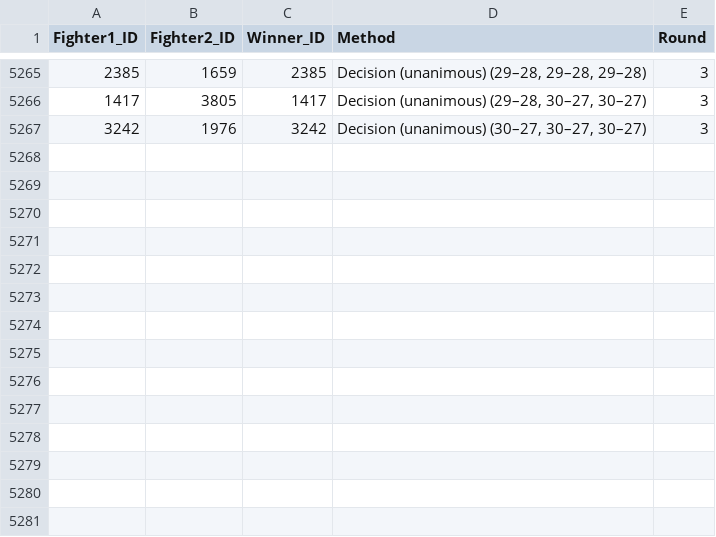
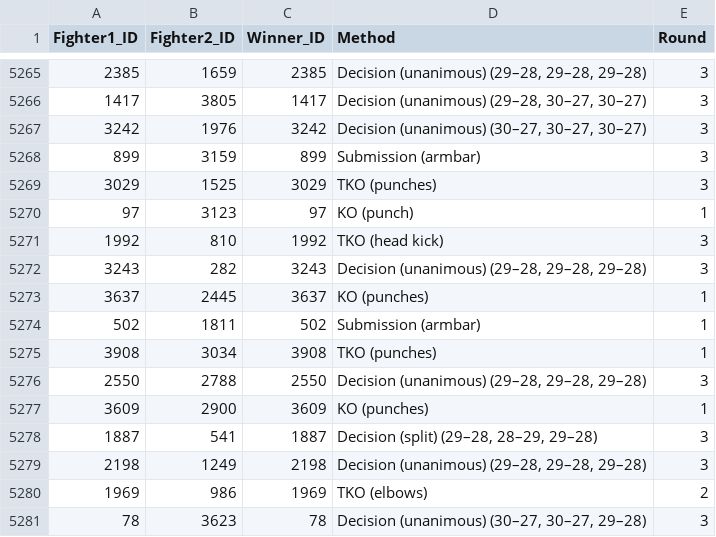
Before and after one commit to dannytolmie/UFC, a CSV file: model/Fight History CSV.csv, drawn as a sheet; only a part is shown, gaps mark what is left out; the diff names each change by its address in the sheet, - before the commit and + after, or states it on an @@ line.

```diff
--- a/model/Fight History CSV.csv
+++ b/model/Fight History CSV.csv
+row 5268: 899 | 3159 | 899 | Submission (armbar) | 3
+row 5269: 3029 | 1525 | 3029 | TKO (punches) | 3
+row 5270: 97 | 3123 | 97 | KO (punch) | 1
+row 5271: 1992 | 810 | 1992 | TKO (head kick) | 3
+row 5272: 3243 | 282 | 3243 | Decision (unanimous) (29–28, 29–28, 29–28) | 3
+row 5273: 3637 | 2445 | 3637 | KO (punches) | 1
+row 5274: 502 | 1811 | 502 | Submission (armbar) | 1
+row 5275: 3908 | 3034 | 3908 | TKO (punches) | 1
+row 5276: 2550 | 2788 | 2550 | Decision (unanimous) (29–28, 29–28, 29–28) | 3
+row 5277: 3609 | 2900 | 3609 | KO (punches) | 1
+row 5278: 1887 | 541 | 1887 | Decision (split) (29–28, 28–29, 29–28) | 3
+row 5279: 2198 | 1249 | 2198 | Decision (unanimous) (29–28, 29–28, 29–28) | 3
+row 5280: 1969 | 986 | 1969 | TKO (elbows) | 2
+row 5281: 78 | 3623 | 78 | Decision (unanimous) (30–27, 30–27, 29–28) | 3
```
Also changed, not shown: model/Fighter Profile CSV.csv, 2 other files.
